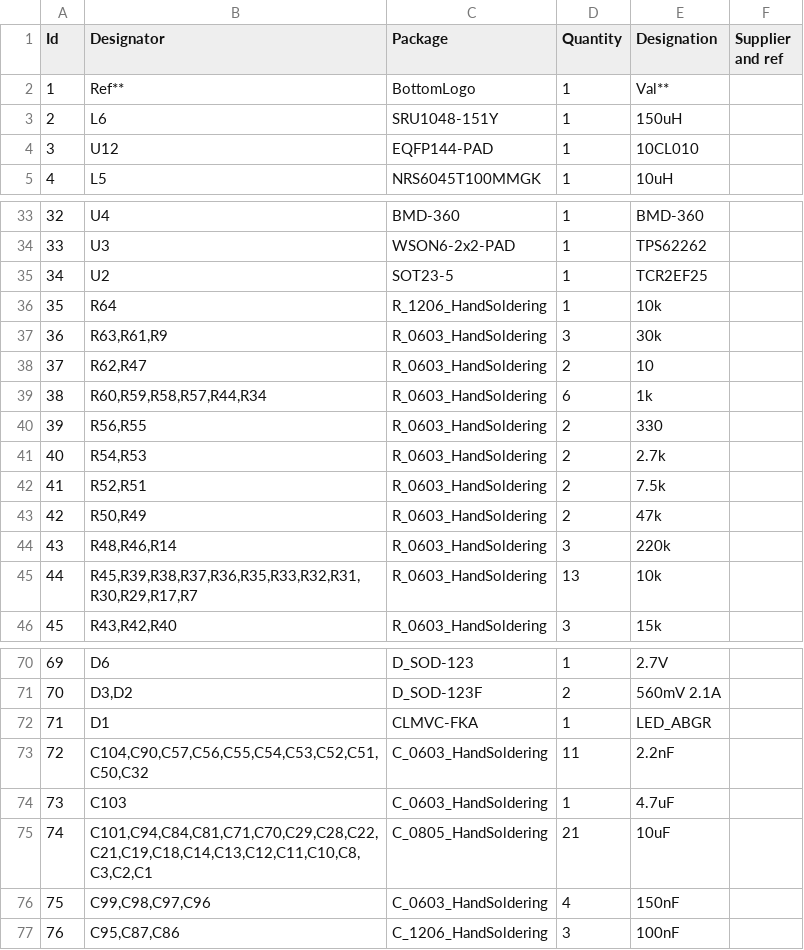
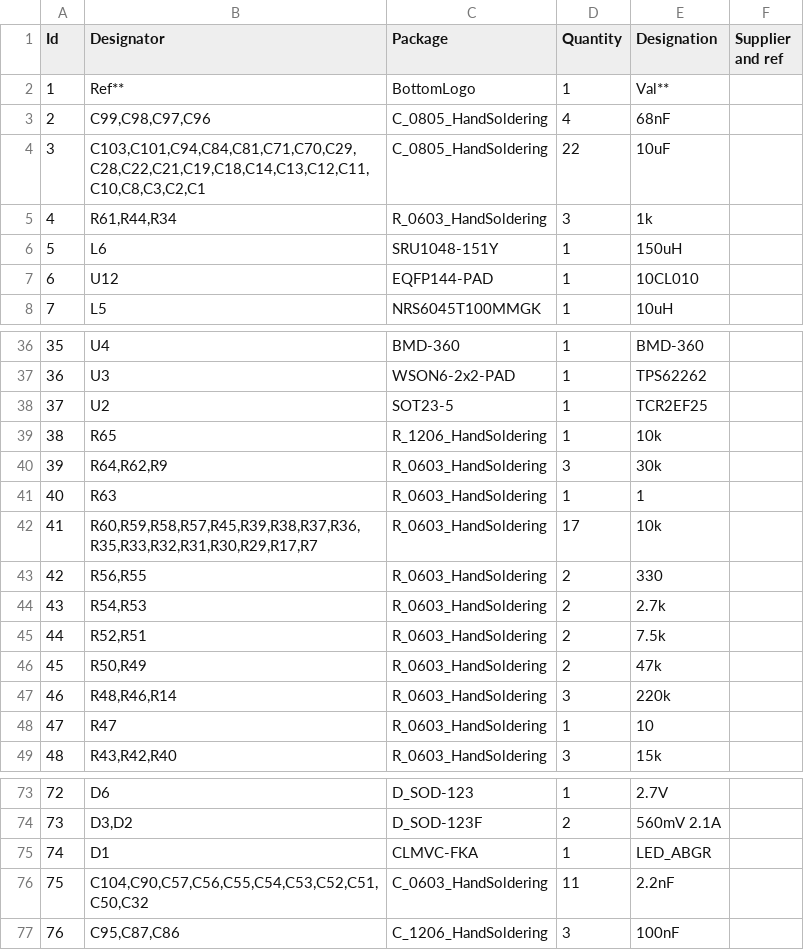
Before and after one commit to camerondm9/ece4600capstone, a CSV file: PCB/bom/layout.csv, drawn as a sheet; only a part is shown, gaps mark what is left out; removed rows and columns are numbered as before the commit, all else as after; the diff names each change by its address in the sheet, - before the commit and + after, or states it on an @@ line.

```diff
--- a/PCB/bom/layout.csv
+++ b/PCB/bom/layout.csv
+row 3: 2 | C99,C98,C97,C96 | C_0805_HandSoldering | 4 | 68nF
+row 4: 3 | C103,C101,C94,C84,C81,C71,C70,C29,C28,C22,C21,C19,C18,C14,C13,C12,C11,C10,C8,C3,C2,C1 | C_0805_HandSoldering | 22 | 10uF
+row 5: 4 | R61,R44,R34 | R_0603_HandSoldering | 3 | 1k
@@ column A (Id) renumbered between rows 6 and 76 @@
-B39 (Designator): R64
+B39 (Designator): R65
-B40 (Designator): R63,R61,R9
+B40 (Designator): R64,R62,R9
-row 38: 37 | R62,R47 | R_0603_HandSoldering | 2 | 10
-row 39: 38 | R60,R59,R58,R57,R44,R34 | R_0603_HandSoldering | 6 | 1k
+row 41: 40 | R63 | R_0603_HandSoldering | 1 | 1
+row 42: 41 | R60,R59,R58,R57,R45,R39,R38,R37,R36,R35,R33,R32,R31,R30,R29,R17,R7 | R_0603_HandSoldering | 17 | 10k
-row 45: 44 | R45,R39,R38,R37,R36,R35,R33,R32,R31,R30,R29,R17,R7 | R_0603_HandSoldering | 13 | 10k
+row 48: 47 | R47 | R_0603_HandSoldering | 1 | 10
-row 74: 73 | C103 | C_0603_HandSoldering | 1 | 4.7uF
-row 75: 74 | C101,C94,C84,C81,C71,C70,C29,C28,C22,C21,C19,C18,C14,C13,C12,C11,C10,C8,C3,C2,C1 | C_0805_HandSoldering | 21 | 10uF
-row 76: 75 | C99,C98,C97,C96 | C_0603_HandSoldering | 4 | 150nF
```
Also changed, not shown: PCB/bom/merged.csv, PCB/bom/schematic.csv.
